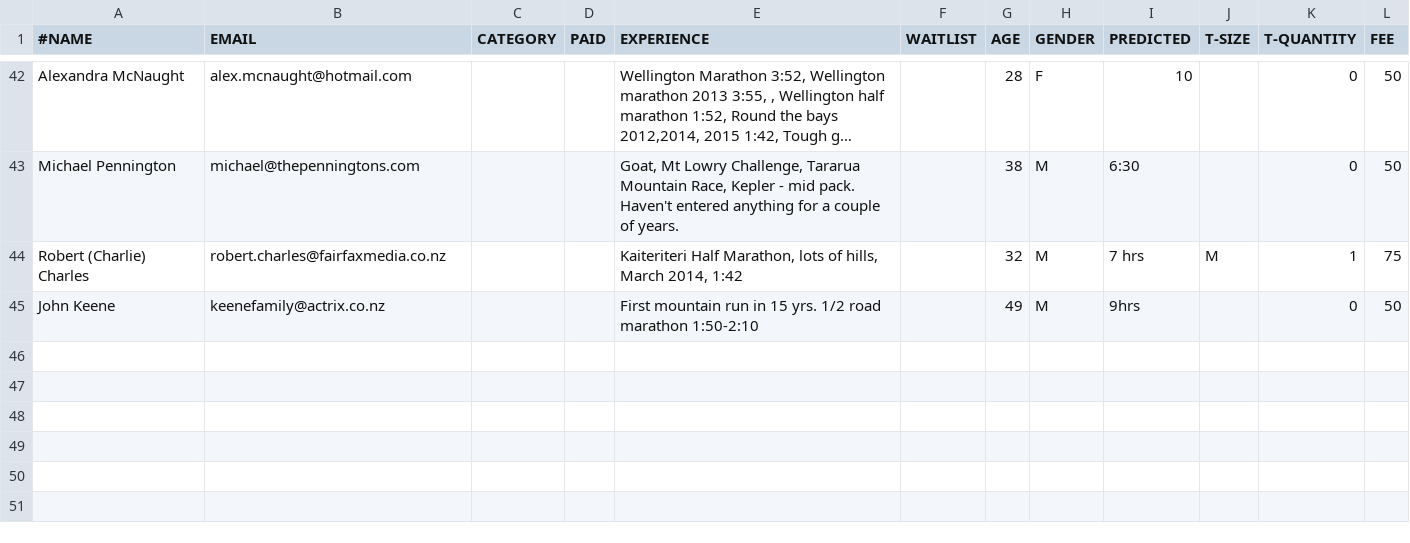
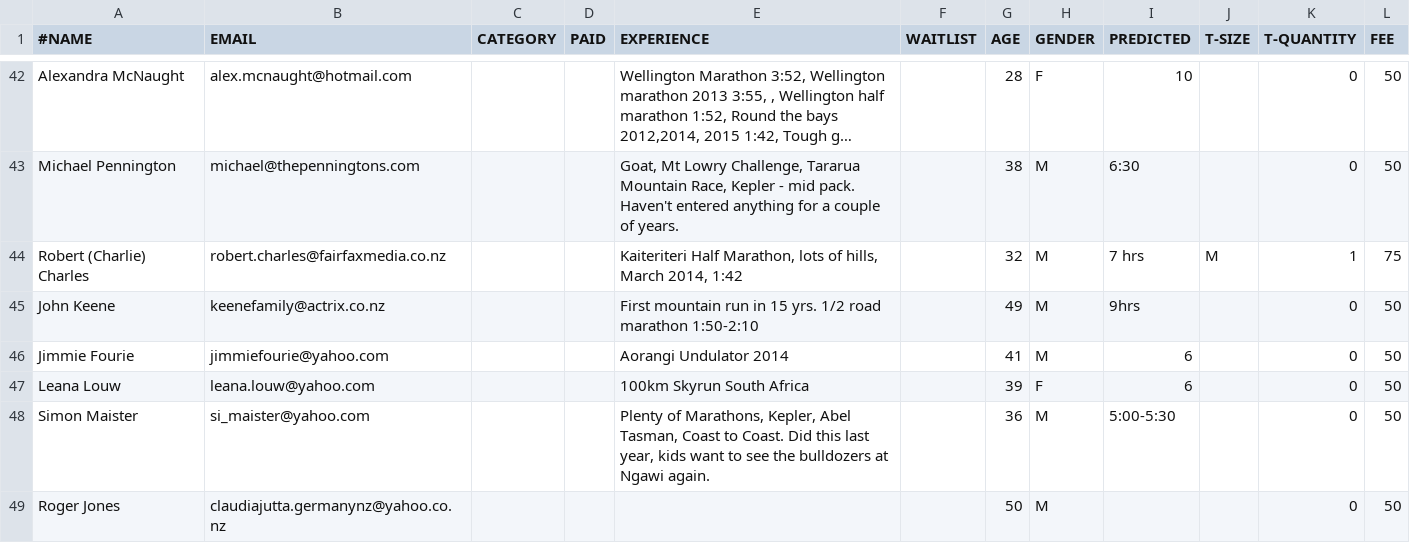
Before and after one commit to robincj/undulator_website, a CSV file: information/entries/entries_au_2015.csv, drawn as a sheet; only a part is shown, gaps mark what is left out; long unchanged cells end in …; the diff names each change by its address in the sheet, - before the commit and + after, or states it on an @@ line.

```diff
--- a/information/entries/entries_au_2015.csv
+++ b/information/entries/entries_au_2015.csv
+row 46: Jimmie Fourie | jimmiefourie@yahoo.com |  |  | Aorangi Undulator 2014 |  | 41 | M | 6 |  | 0 | 50
+row 47: Leana Louw | leana.louw@yahoo.com |  |  | 100km Skyrun South Africa |  | 39 | F | 6 |  | 0 | 50
+row 48: Simon Maister | si_maister@yahoo.com |  |  | Plenty of Marathons, Kepler, Abel Tasman, Coast to Coast. Did this last year, kids want to see the bulldozers at Ngawi again. |  | 36 | M | 5:00-5:30 |  | 0 | 50
+row 49: Roger Jones | claudiajutta.germanynz@yahoo.co.nz |  |  |  |  | 50 | M |  |  | 0 | 50
```
Also changed, not shown: information/entries/entries_a100_2015.csv, 5 other files.
